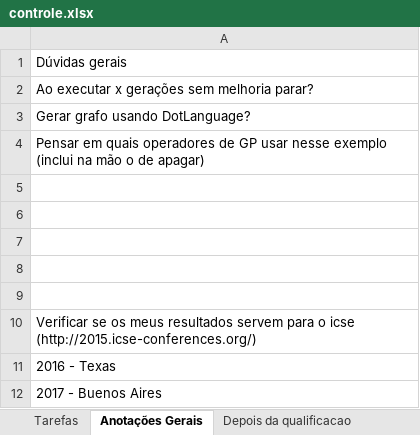
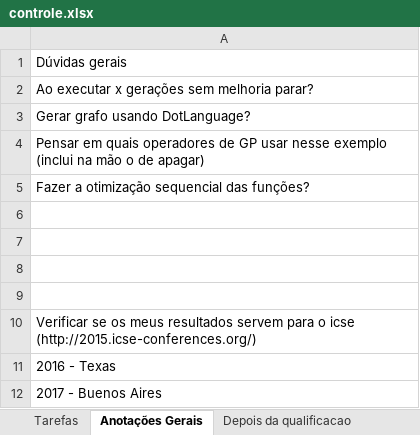
Before and after one commit to ffarzat/JavascriptParser, an Excel workbook: controle.xlsx, sheet Anotações Gerais, drawn as a sheet; values as stored, in another font and other column widths than the file's, no borders; the diff names each change by its address in the sheet, - before the commit and + after, or states it on an @@ line.

Commit message:
Incluindo algumas práticas de otimização em Js

```diff
--- a/controle.xlsx (sheet Anotações Gerais)
+++ b/controle.xlsx (sheet Anotações Gerais)
-A5: (empty)
+A5: Fazer a otimização sequencial das funções?
```
Also changed, not shown: sheet Tarefas, other sheet tabs.
